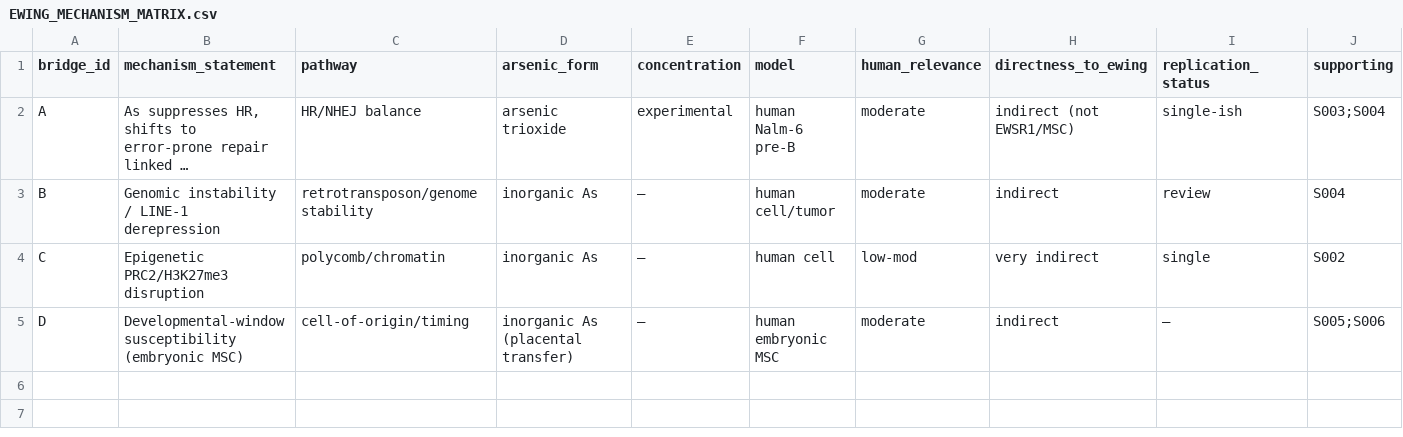
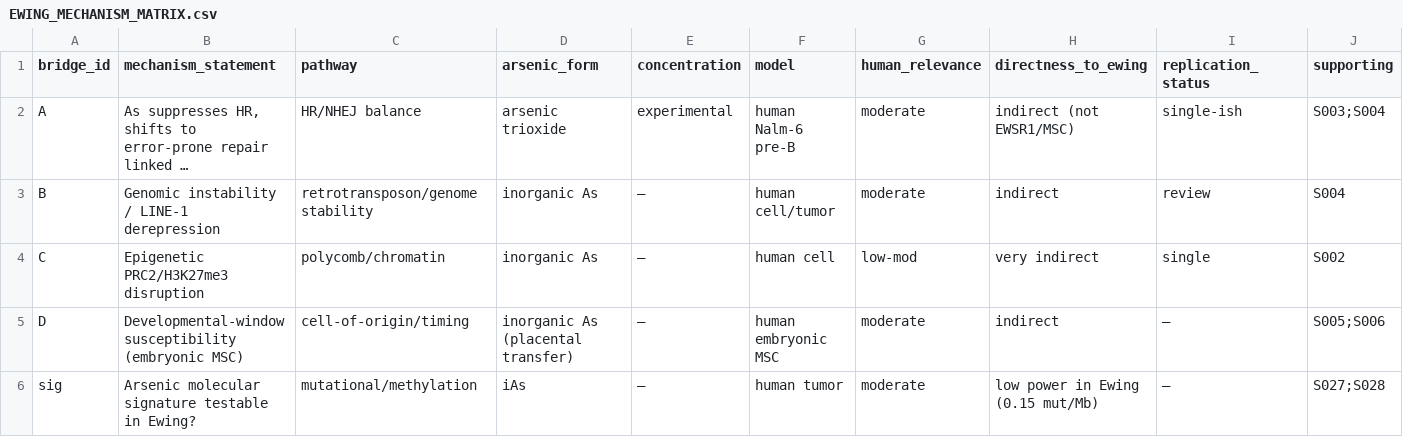
Before and after one commit to cardflip34/ladera-historical-environmental-investigation, a CSV file: arsenic-cancer-investigation/18_evidence_matrices/EWING_MECHANISM_MATRIX.csv, drawn as a sheet; only a part is shown; long unchanged cells end in …; rows hold the shown columns only; the diff names each change by its address in the sheet, - before the commit and + after, or states it on an @@ line.

```diff
--- a/arsenic-cancer-investigation/18_evidence_matrices/EWING_MECHANISM_MATRIX.csv
+++ b/arsenic-cancer-investigation/18_evidence_matrices/EWING_MECHANISM_MATRIX.csv
+row 6: sig | Arsenic molecular signature testable in Ewing? | mutational/methylation | iAs | — | human tumor | moderate | low power in Ewing (0.15 mut/Mb) | — | S027;S028
```
Also changed, not shown: arsenic-cancer-investigation/18_evidence_matrices/MASTER_BIBLIOGRAPHY.csv, 9 other files.
